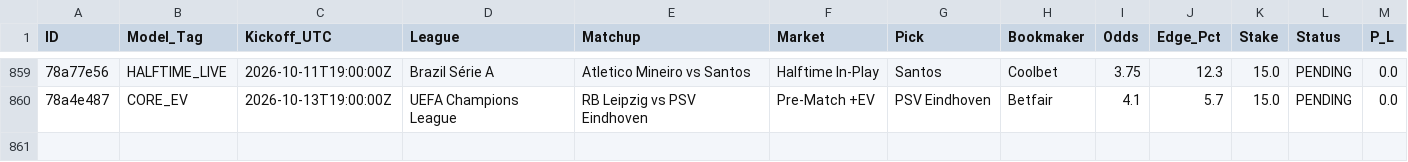
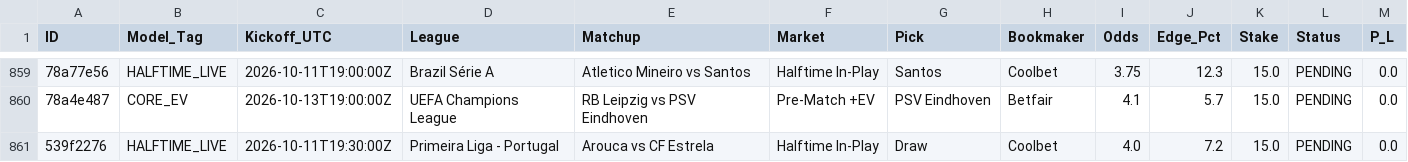
Before and after one commit to Potznit/Ai-terminal, a CSV file: paper_trades.csv, drawn as a sheet; only a part is shown, gaps mark what is left out; the diff names each change by its address in the sheet, - before the commit and + after, or states it on an @@ line.

Commit message:
Automated paper_trades sync [skip ci] [skip railway]

```diff
--- a/paper_trades.csv
+++ b/paper_trades.csv
+row 861: 539f2276 | HALFTIME_LIVE | 2026-10-11T19:30:00Z | Primeira Liga - Portugal | Arouca vs CF Estrela | Halftime In-Play | Draw | Coolbet | 4.0 | 7.2 | 15.0 | PENDING | 0.0
```
